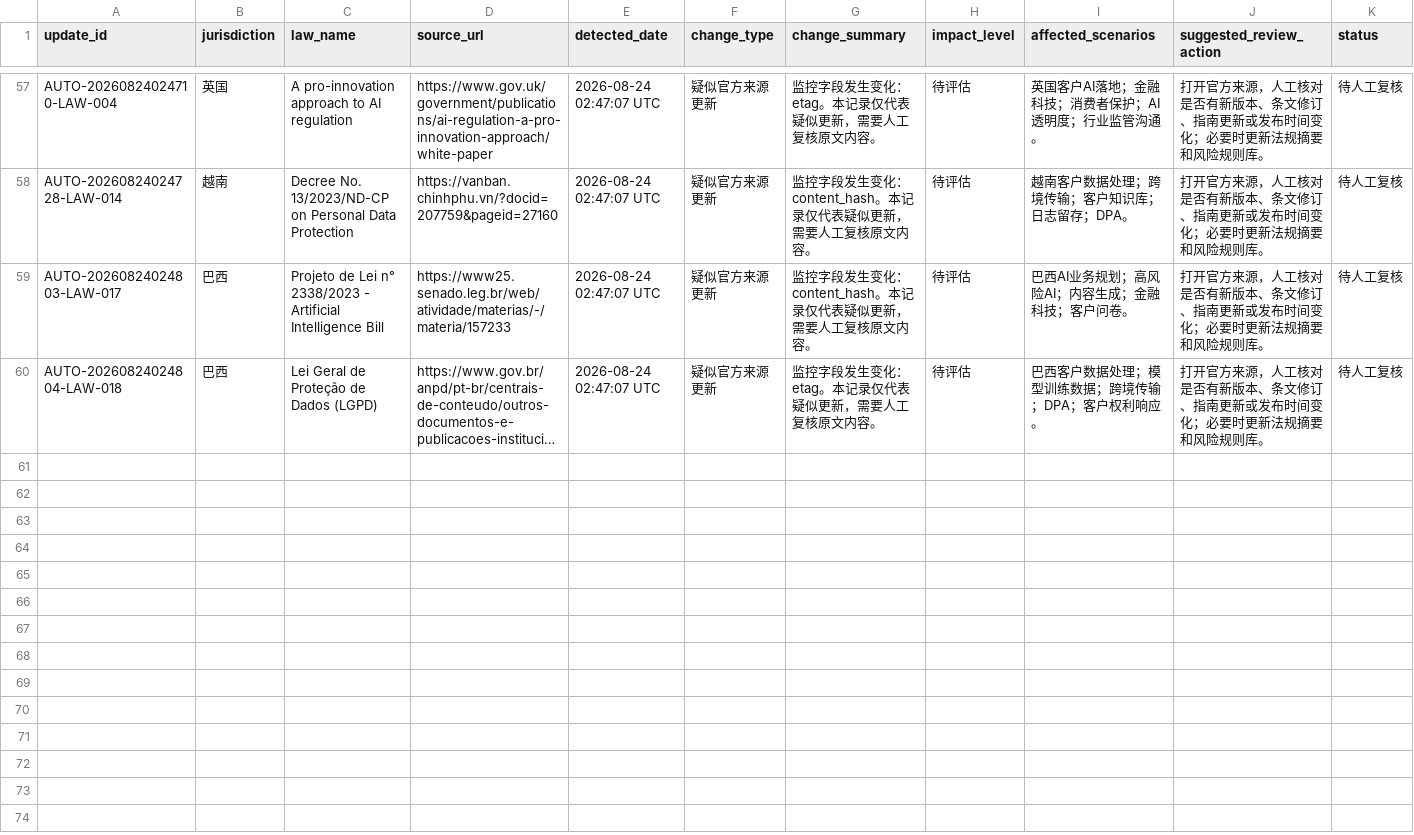
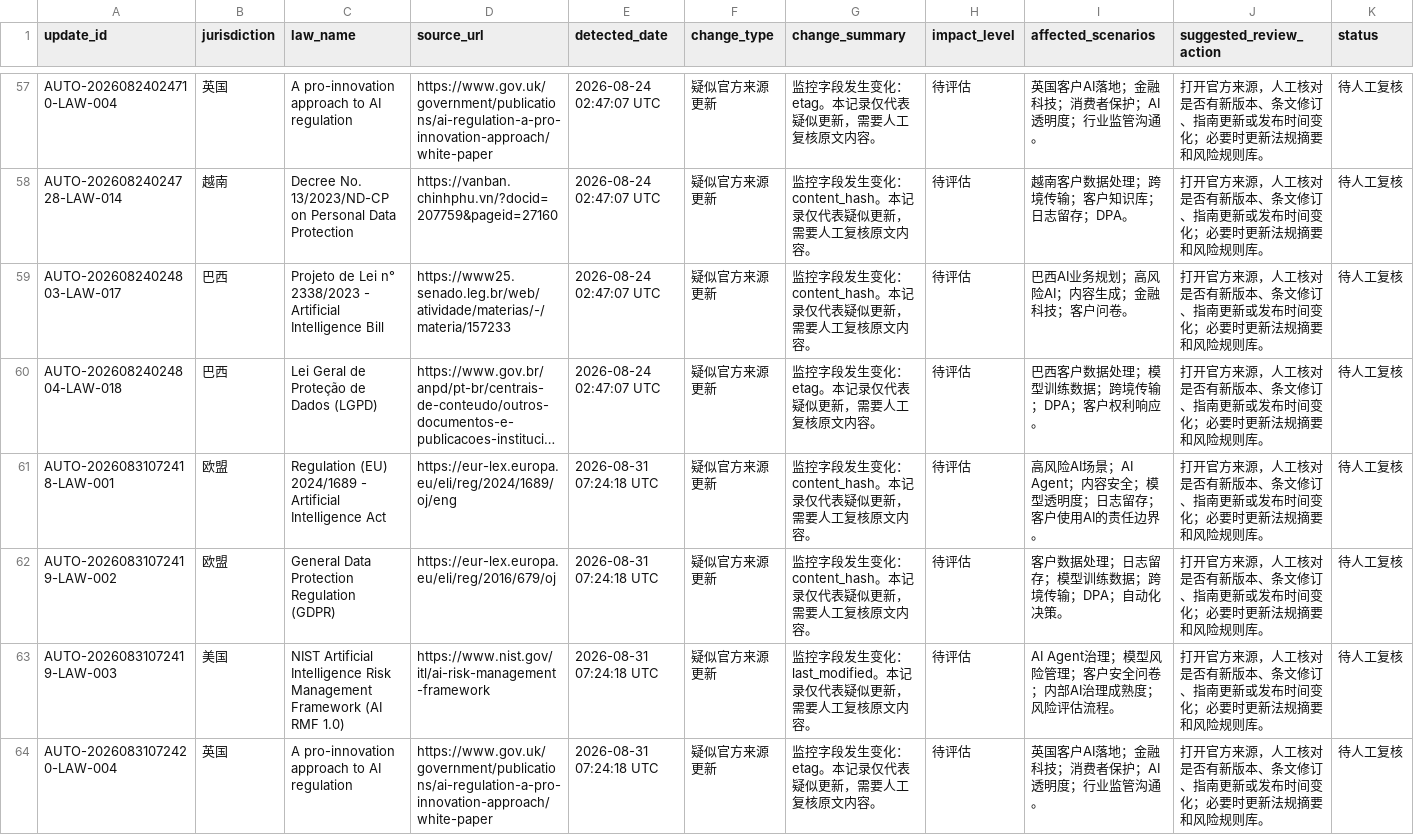
Before and after one commit to MRJJ1023/ai-oversea-compliance-assistant, a CSV file: data/law_update_log.csv, drawn as a sheet; only a part is shown, gaps mark what is left out; long unchanged cells end in …; the diff covers the shown part only; the diff names each change by its address in the sheet, - before the commit and + after, or states it on an @@ line.

```diff
--- a/data/law_update_log.csv
+++ b/data/law_update_log.csv
+row 61: AUTO-20260831072418-LAW-001 | 欧盟 | Regulation (EU) 2024/1689 - Artificial Intelligence Act | https://eur-lex.europa.eu/eli/reg/2024/1689/oj/eng | 2026-08-31 07:24:18 UTC | 疑似官方来源更新 | 监控字段发生变化：content_hash。本记录仅代表疑似更新，需要人工复核原文内容。 | 待评估 | 高风险AI场景；AI Agent；内容安全；模型透明度；日志留存；客户使用AI的责任边界。 | 打开官方来源，人工核对是否有新版本、条文修订、指南更新或发布时间变化；必要时更新法规摘要和风险规则库。 | 待人工复核
+row 62: AUTO-20260831072419-LAW-002 | 欧盟 | General Data Protection Regulation (GDPR) | https://eur-lex.europa.eu/eli/reg/2016/679/oj | 2026-08-31 07:24:18 UTC | 疑似官方来源更新 | 监控字段发生变化：content_hash。本记录仅代表疑似更新，需要人工复核原文内容。 | 待评估 | 客户数据处理；日志留存；模型训练数据；跨境传输；DPA；自动化决策。 | 打开官方来源，人工核对是否有新版本、条文修订、指南更新或发布时间变化；必要时更新法规摘要和风险规则库。 | 待人工复核
+row 63: AUTO-20260831072419-LAW-003 | 美国 | NIST Artificial Intelligence Risk Management Framework (AI RMF 1.0) | https://www.nist.gov/itl/ai-risk-management-framework | 2026-08-31 07:24:18 UTC | 疑似官方来源更新 | 监控字段发生变化：last_modified。本记录仅代表疑似更新，需要人工复核原文内容。 | 待评估 | AI Agent治理；模型风险管理；客户安全问卷；内部AI治理成熟度；风险评估流程。 | 打开官方来源，人工核对是否有新版本、条文修订、指南更新或发布时间变化；必要时更新法规摘要和风险规则库。 | 待人工复核
+row 64: AUTO-20260831072420-LAW-004 | 英国 | A pro-innovation approach to AI regulation | https://www.gov.uk/government/publications/ai-regulation-a-pro-innovation-approach/white-paper | 2026-08-31 07:24:18 UTC | 疑似官方来源更新 | 监控字段发生变化：etag。本记录仅代表疑似更新，需要人工复核原文内容。 | 待评估 | 英国客户AI落地；金融科技；消费者保护；AI透明度；行业监管沟通。 | 打开官方来源，人工核对是否有新版本、条文修订、指南更新或发布时间变化；必要时更新法规摘要和风险规则库。 | 待人工复核
```
Also changed, not shown: 4 added rows elsewhere in this file, data/law_monitor_snapshot.csv.
